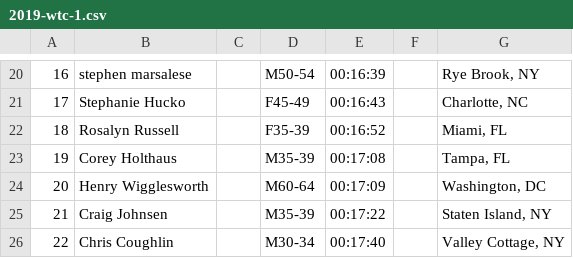
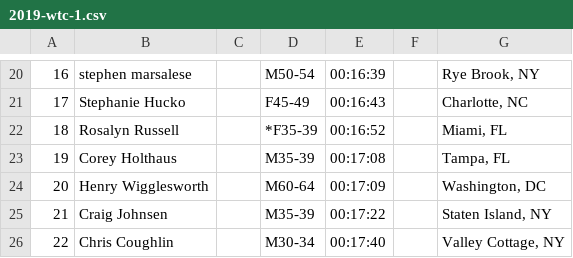
Before and after one commit to davidhanley/RaceScoring, a CSV file: data/2019-wtc-1.csv, drawn as a sheet; only a part is shown, gaps mark what is left out.

Commit message:
made rosalyn russel foreign

```diff
--- a/data/2019-wtc-1.csv
+++ b/data/2019-wtc-1.csv
@@ -21,3 +21,3 @@
 17,Stephanie Hucko,,F45-49,00:16:43, ,"Charlotte, NC"
-18,Rosalyn Russell,,F35-39,00:16:52, ,"Miami, FL"
+18,Rosalyn Russell,,*F35-39,00:16:52, ,"Miami, FL"
 19,Corey Holthaus,,M35-39,00:17:08, ,"Tampa, FL"
```
